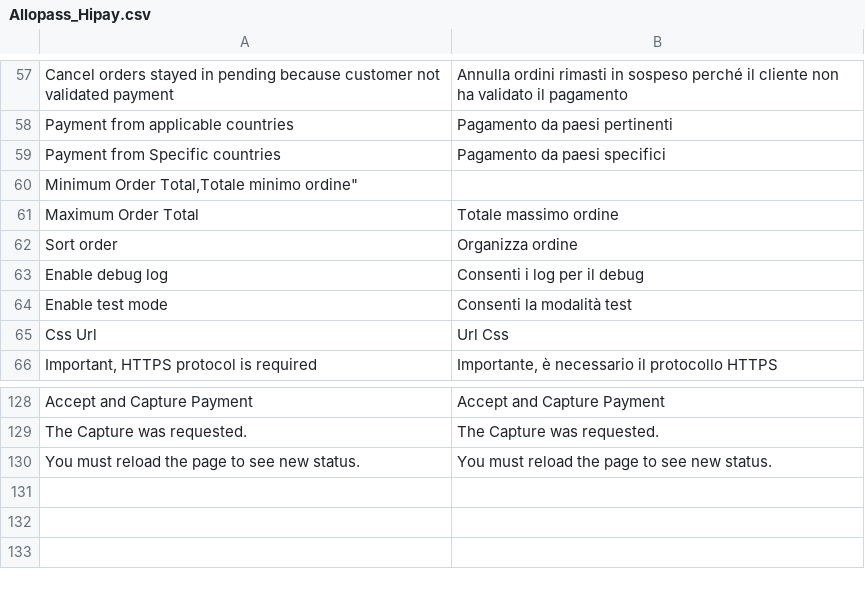
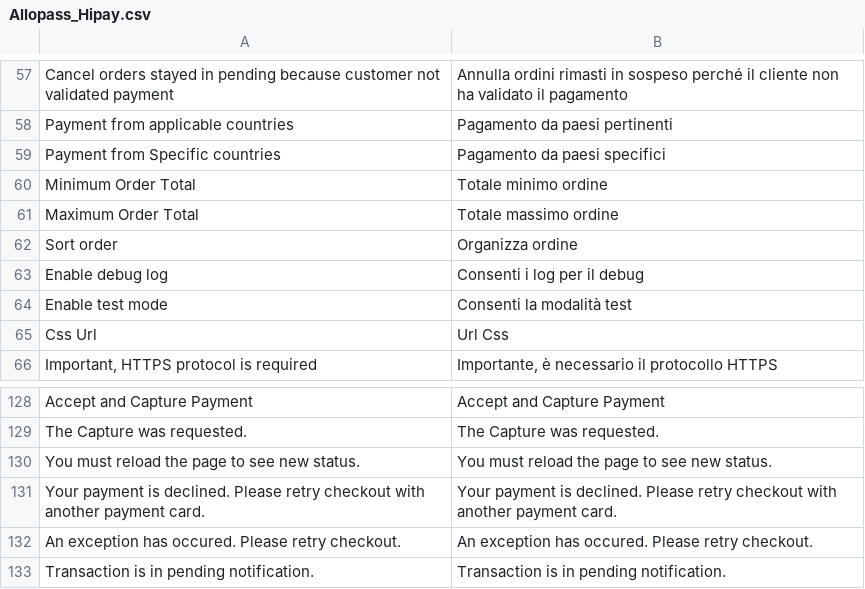
Before and after one commit to OpenMageModuleFostering/allopass_hipay, a CSV file: app/locale/it_IT/Allopass_Hipay.csv, drawn as a sheet; only a part is shown, gaps mark what is left out.

```diff
--- a/app/locale/it_IT/Allopass_Hipay.csv
+++ b/app/locale/it_IT/Allopass_Hipay.csv
@@ -59,3 +59,3 @@
 "Payment from Specific countries","Pagamento da paesi specifici"
-"Minimum Order Total,"Totale minimo ordine"
+"Minimum Order Total","Totale minimo ordine"
 "Maximum Order Total","Totale massimo ordine"
@@ -130 +130,4 @@
 "You must reload the page to see new status.","You must reload the page to see new status."
+"Your payment is declined. Please retry checkout with another payment card.","Your payment is declined. Please retry checkout with another payment card."
+"An exception has occured. Please retry checkout.","An exception has occured. Please retry checkout."
+"Transaction is in pending notification.","Transaction is in pending notification."
```
Also changed, not shown: app/locale/en_US/Allopass_Hipay.csv, app/locale/fr_FR/Allopass_Hipay.csv, 20 other files.
